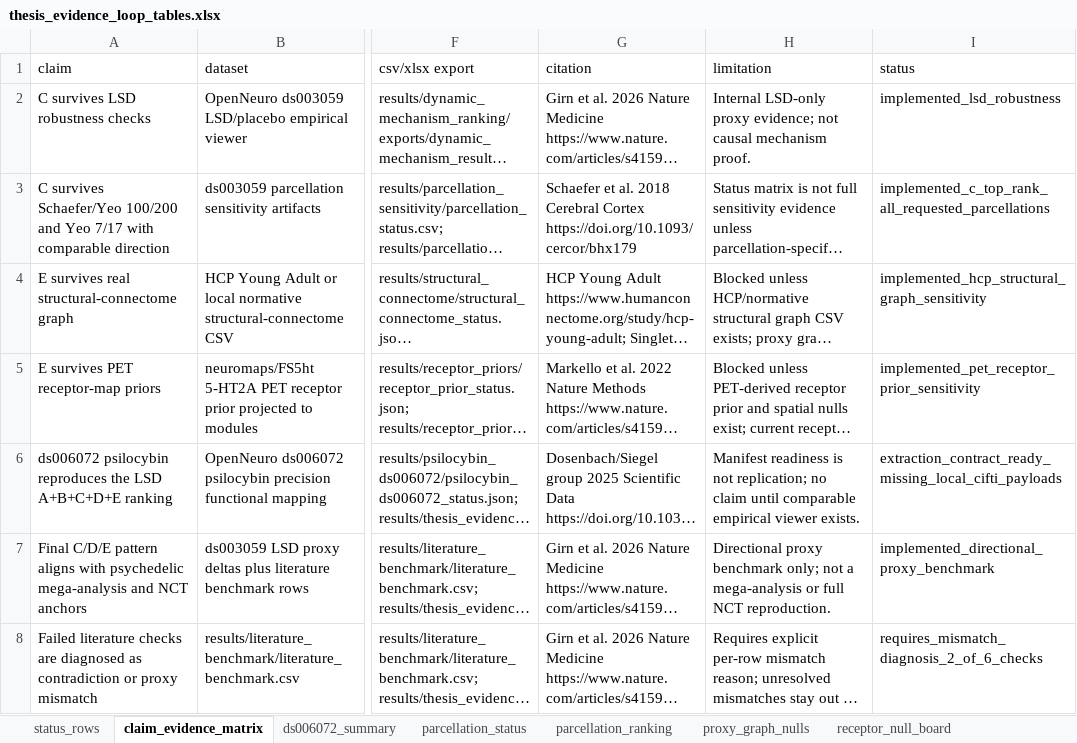
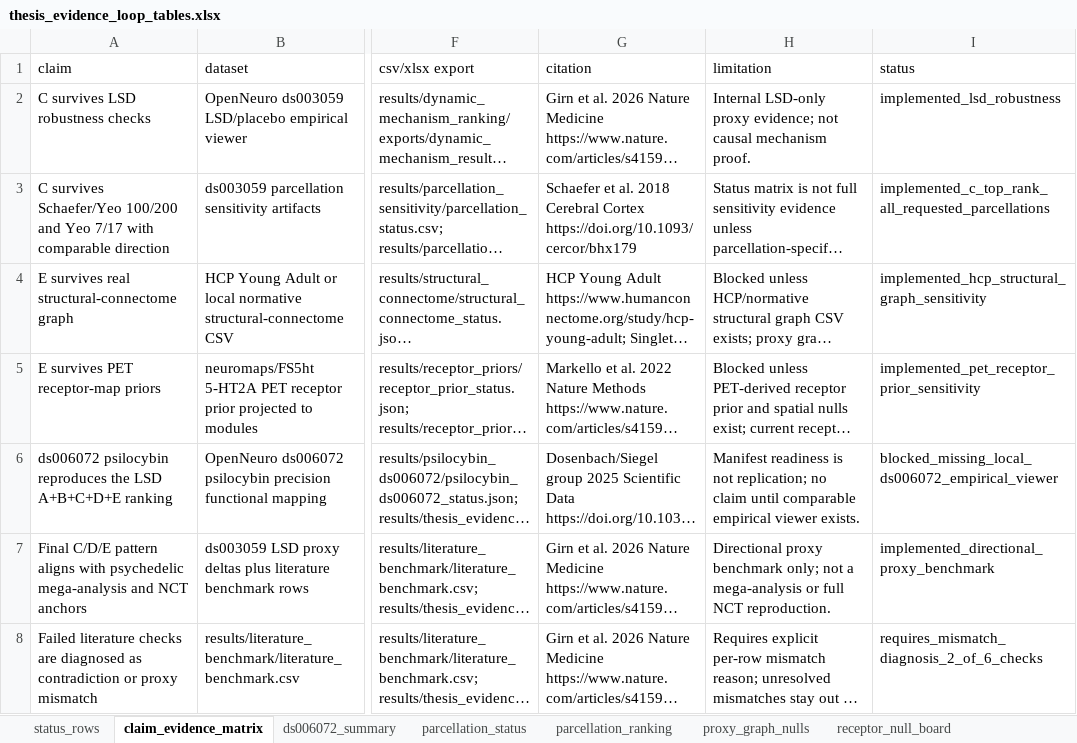
Before and after one commit to grimgrimberg/LSD_Thesis, an Excel workbook: results/thesis_evidence_loop/exports/thesis_evidence_loop_tables.xlsx, sheet claim_evidence_matrix, drawn as a sheet; only a part is shown, gaps mark what is left out; long unchanged cells end in …; values as stored, in another font and other column widths than the file's, no borders; the diff names each change by its address in the sheet, - before the commit and + after, or states it on an @@ line.

```diff
--- a/results/thesis_evidence_loop/exports/thesis_evidence_loop_tables.xlsx (sheet claim_evidence_matrix)
+++ b/results/thesis_evidence_loop/exports/thesis_evidence_loop_tables.xlsx (sheet claim_evidence_matrix)
-I6 (status): extraction_contract_ready_missing_local_cifti_payloads
+I6 (status): blocked_missing_local_ds006072_empirical_viewer
```
Also changed, not shown: sheet status_rows, 20 other files.
